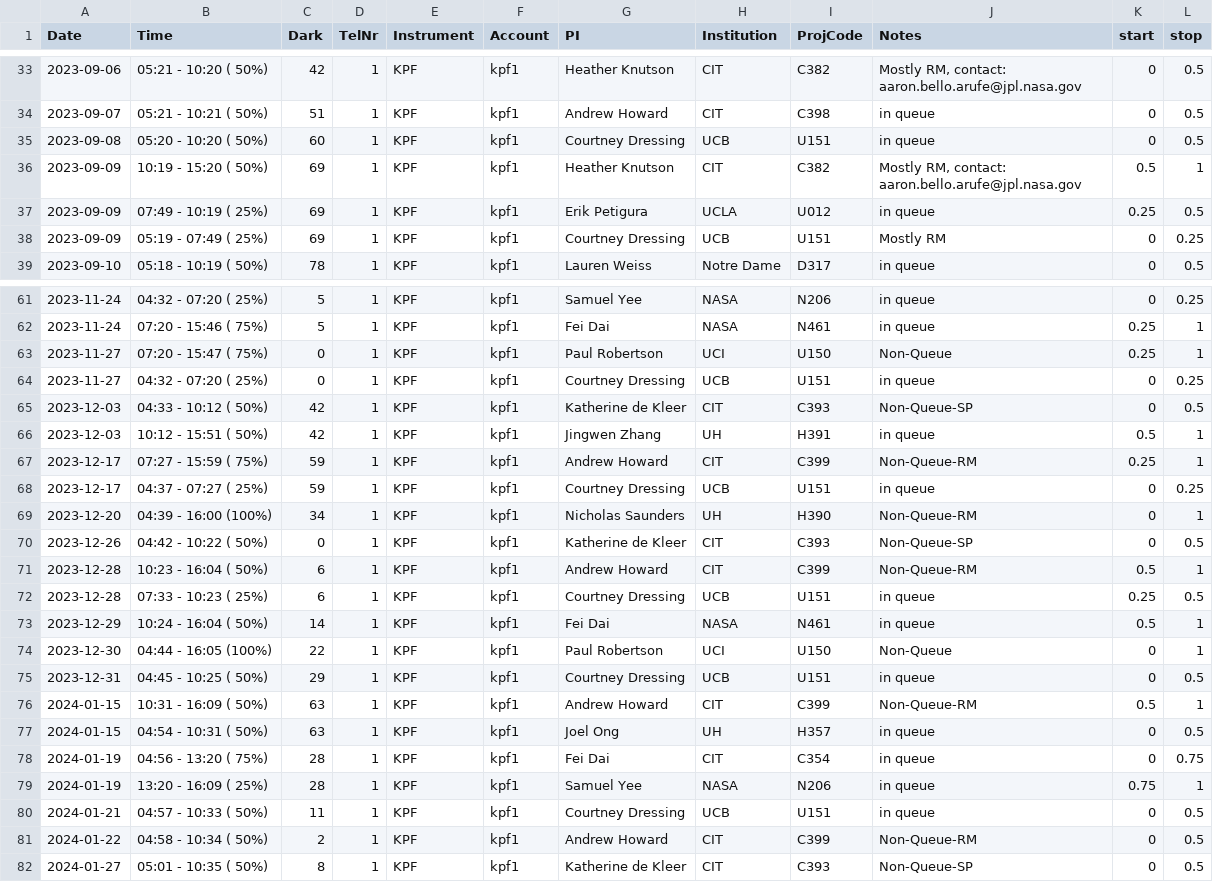
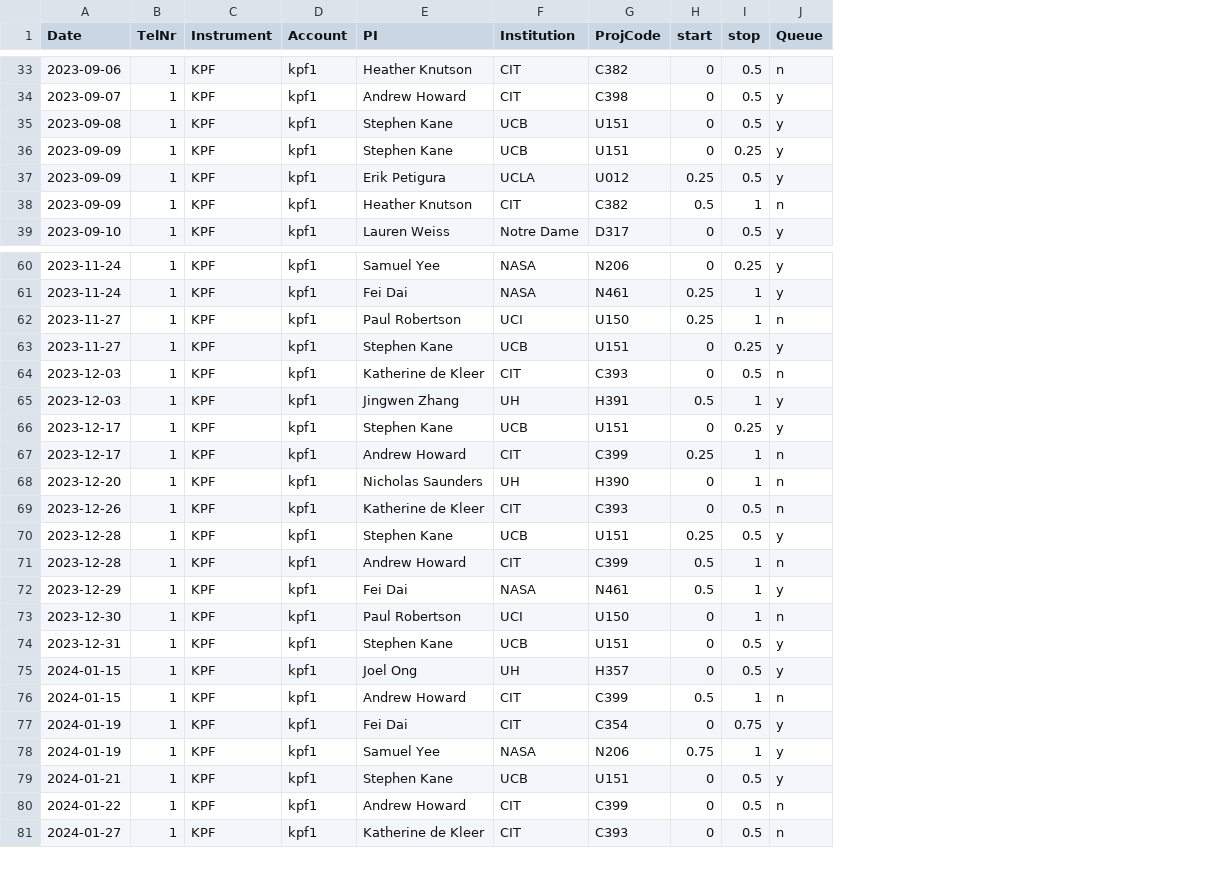
Before and after one commit to lukehandley/KPFautoscheduler, a CSV file: KPF_2023B_data/kpf_schedule_2023B.csv, drawn as a sheet; only a part is shown, gaps mark what is left out; removed rows and columns are numbered as before the commit, all else as after; the diff covers the shown part only; the diff names each change by its address in the sheet, - before the commit and + after, or states it on an @@ line.

```diff
--- a/KPF_2023B_data/kpf_schedule_2023B.csv
+++ b/KPF_2023B_data/kpf_schedule_2023B.csv
-column B (Time), rows 33-36: 05:21 - 10:20 ( 50%) | 05:21 - 10:21 ( 50%) | 05:20 - 10:20 ( 50%) | 10:19 - 15:20 ( 50%); row 39: 05:18 - 10:19 ( 50%); rows 61-67: 04:32 - 07:20 ( 25%) | 07:20 - 15:46 ( 75%) | 07:20 - 15:47 ( 75%) | 04:32 - 07:20 ( 25%) | 04:33 - 10:12 ( 50%) | 10:12 - 15:51 ( 50%) | 07:27 - 15:59 ( 75%); rows 69-71: 04:39 - 16:00 (100%) | 04:42 - 10:22 ( 50%) | 10:23 - 16:04 ( 50%); rows 73-76: 10:24 - 16:04 ( 50%) | 04:44 - 16:05 (100%) | 04:45 - 10:25 ( 50%) | 10:31 - 16:09 ( 50%); rows 78-82: 04:56 - 13:20 ( 75%) | 13:20 - 16:09 ( 25%) | 04:57 - 10:33 ( 50%) | 04:58 - 10:34 ( 50%) | 05:01 - 10:35 ( 50%)
-column C (Dark), rows 33-36: 42 | 51 | 60 | 69; row 39: 78; rows 61-67: 5 | 5 | 0 | 0 | 42 | 42 | 59; rows 69-71: 34 | 0 | 6; rows 73-76: 14 | 22 | 29 | 63; rows 78-82: 28 | 28 | 11 | 2 | 8
-column J (Notes), rows 33-36: Mostly RM, contact: aaron.bello.arufe@jpl.nasa.gov | in queue | in queue | Mostly RM, contact: aaron.bello.arufe@jpl.nasa.gov; row 39: in queue; rows 61-67: in queue | in queue | Non-Queue | in queue | Non-Queue-SP | in queue | Non-Queue-RM; rows 69-71: Non-Queue-RM | Non-Queue-SP | Non-Queue-RM; rows 73-76: in queue | Non-Queue | in queue | Non-Queue-RM; rows 78-82: in queue | in queue | in queue | Non-Queue-RM | Non-Queue-SP
+column J (Queue), rows 33-35: n | y | y; rows 38-39: n | y; rows 60-65: y | y | n | y | n | y; rows 67-69: all n; rows 71-74: n | y | n | y; rows 76-81: n | y | y | y | n | n
-E35 (PI): Courtney Dressing
+E35 (PI): Stephen Kane
+row 36: 2023-09-09 | 1 | KPF | kpf1 | Stephen Kane | UCB | U151 | 0 | 0.25 | y
-row 38: 2023-09-09 | 05:19 - 07:49 ( 25%) | 69 | 1 | KPF | kpf1 | Courtney Dressing | UCB | U151 | Mostly RM | 0 | 0.25
-E63 (PI): Courtney Dressing
+E63 (PI): Stephen Kane
+row 66: 2023-12-17 | 1 | KPF | kpf1 | Stephen Kane | UCB | U151 | 0 | 0.25 | y
-row 68: 2023-12-17 | 04:37 - 07:27 ( 25%) | 59 | 1 | KPF | kpf1 | Courtney Dressing | UCB | U151 | in queue | 0 | 0.25
+row 70: 2023-12-28 | 1 | KPF | kpf1 | Stephen Kane | UCB | U151 | 0.25 | 0.5 | y
-row 72: 2023-12-28 | 07:33 - 10:23 ( 25%) | 6 | 1 | KPF | kpf1 | Courtney Dressing | UCB | U151 | in queue | 0.25 | 0.5
-E74 (PI): Courtney Dressing
+E74 (PI): Stephen Kane
@@ row 77 moved to row 75: 2024-01-15 @@
-E79 (PI): Courtney Dressing
+E79 (PI): Stephen Kane
```
Also changed, not shown: 3 added rows, 4 removed rows, 1 moved row and 13 edited cells elsewhere in this file, KPF_2023B_data/KPF_target_Requests - 2023B_requests.csv, 3 other files.
